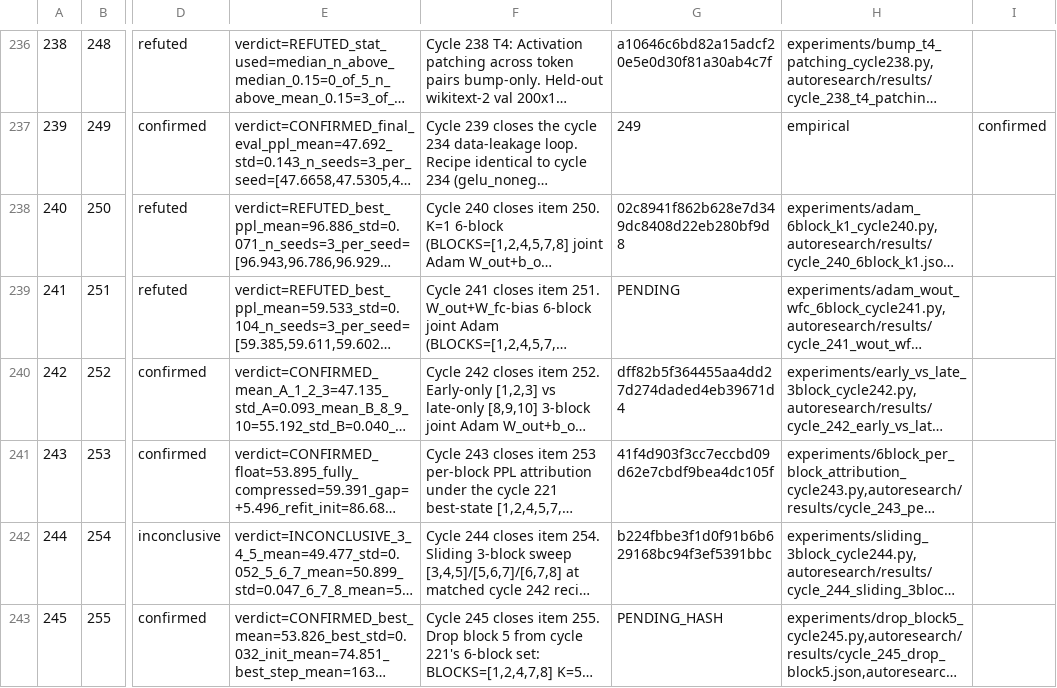
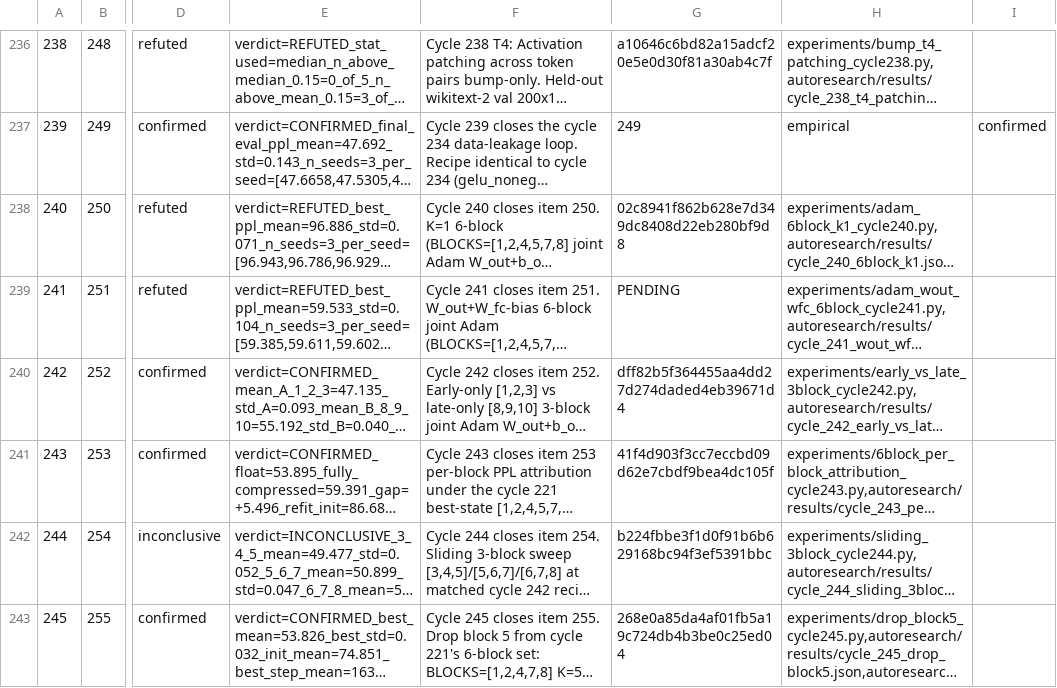
Before and after one commit to mihaibujanca/quant_aware_training, a TSV file: autoresearch/logs/experiments.tsv, drawn as a sheet; only a part is shown, gaps mark what is left out; long unchanged cells end in …; the diff names each change by its address in the sheet, - before the commit and + after, or states it on an @@ line.

```diff
--- a/autoresearch/logs/experiments.tsv
+++ b/autoresearch/logs/experiments.tsv
-G243: PENDING_HASH
+G243: 268e0a85da4af01fb5a19c724db4b3be0c25ed04
```
Also changed, not shown: 1 other file.
